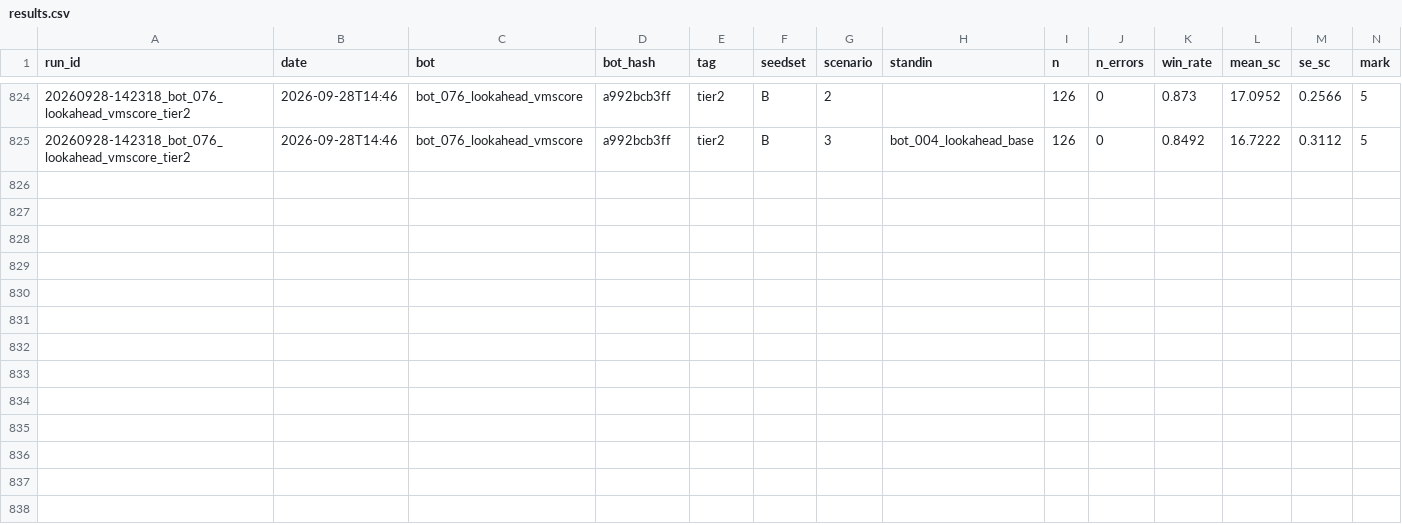
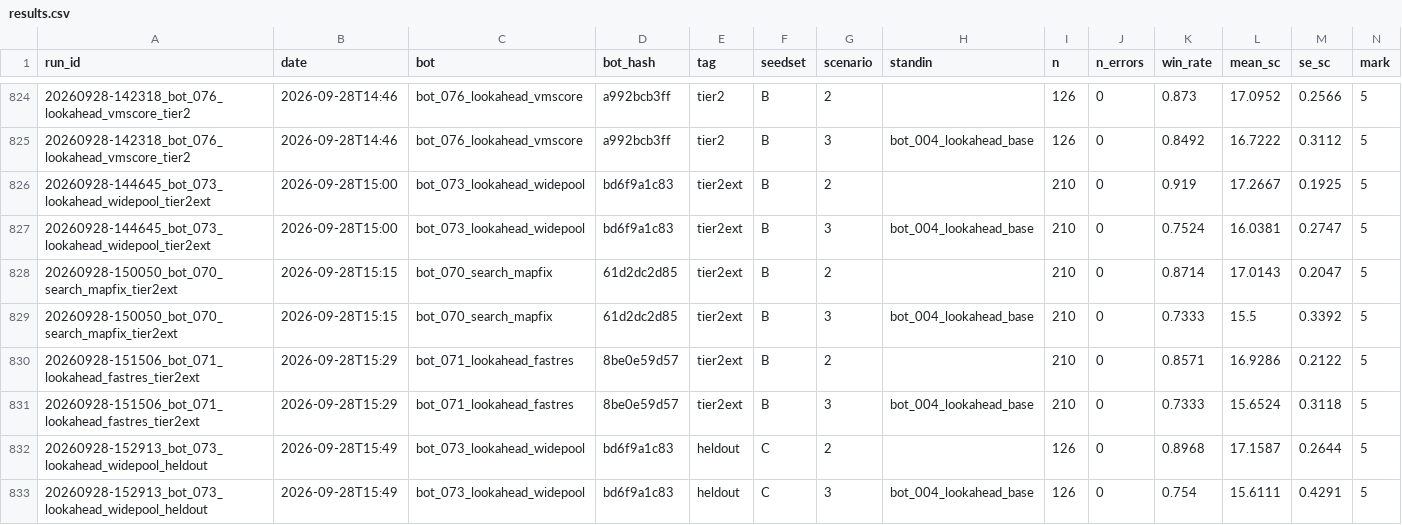
Before and after one commit to EvanCXCheng/3011-Project, a CSV file: results/results.csv, drawn as a sheet; only a part is shown, gaps mark what is left out; rows hold the shown columns only; the diff names each change by its address in the sheet, - before the commit and + after, or states it on an @@ line.

```diff
--- a/results/results.csv
+++ b/results/results.csv
+row 826: 20260928-144645_bot_073_lookahead_widepool_tier2ext | 2026-09-28T15:00 | bot_073_lookahead_widepool | bd6f9a1c83 | tier2ext | B | 2 |  | 210 | 0 | 0.919 | 17.2667 | 0.1925 | 5
+row 827: 20260928-144645_bot_073_lookahead_widepool_tier2ext | 2026-09-28T15:00 | bot_073_lookahead_widepool | bd6f9a1c83 | tier2ext | B | 3 | bot_004_lookahead_base | 210 | 0 | 0.7524 | 16.0381 | 0.2747 | 5
+row 828: 20260928-150050_bot_070_search_mapfix_tier2ext | 2026-09-28T15:15 | bot_070_search_mapfix | 61d2dc2d85 | tier2ext | B | 2 |  | 210 | 0 | 0.8714 | 17.0143 | 0.2047 | 5
+row 829: 20260928-150050_bot_070_search_mapfix_tier2ext | 2026-09-28T15:15 | bot_070_search_mapfix | 61d2dc2d85 | tier2ext | B | 3 | bot_004_lookahead_base | 210 | 0 | 0.7333 | 15.5 | 0.3392 | 5
+row 830: 20260928-151506_bot_071_lookahead_fastres_tier2ext | 2026-09-28T15:29 | bot_071_lookahead_fastres | 8be0e59d57 | tier2ext | B | 2 |  | 210 | 0 | 0.8571 | 16.9286 | 0.2122 | 5
+row 831: 20260928-151506_bot_071_lookahead_fastres_tier2ext | 2026-09-28T15:29 | bot_071_lookahead_fastres | 8be0e59d57 | tier2ext | B | 3 | bot_004_lookahead_base | 210 | 0 | 0.7333 | 15.6524 | 0.3118 | 5
+row 832: 20260928-152913_bot_073_lookahead_widepool_heldout | 2026-09-28T15:49 | bot_073_lookahead_widepool | bd6f9a1c83 | heldout | C | 2 |  | 126 | 0 | 0.8968 | 17.1587 | 0.2644 | 5
+row 833: 20260928-152913_bot_073_lookahead_widepool_heldout | 2026-09-28T15:49 | bot_073_lookahead_widepool | bd6f9a1c83 | heldout | C | 3 | bot_004_lookahead_base | 126 | 0 | 0.754 | 15.6111 | 0.4291 | 5
```
Also changed, not shown: 8 other files.
